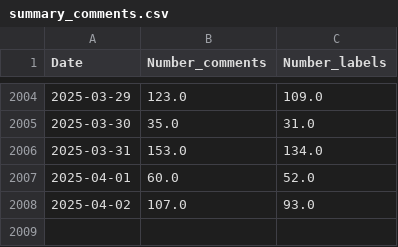
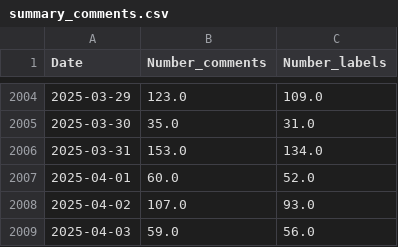
Before and after one commit to mattsou-data/Applied-Deep-Learning, a CSV file: summary_comments.csv, drawn as a sheet; only a part is shown, gaps mark what is left out; the diff names each change by its address in the sheet, - before the commit and + after, or states it on an @@ line.

```diff
--- a/summary_comments.csv
+++ b/summary_comments.csv
+row 2009: 2025-04-03 | 59.0 | 56.0
```
